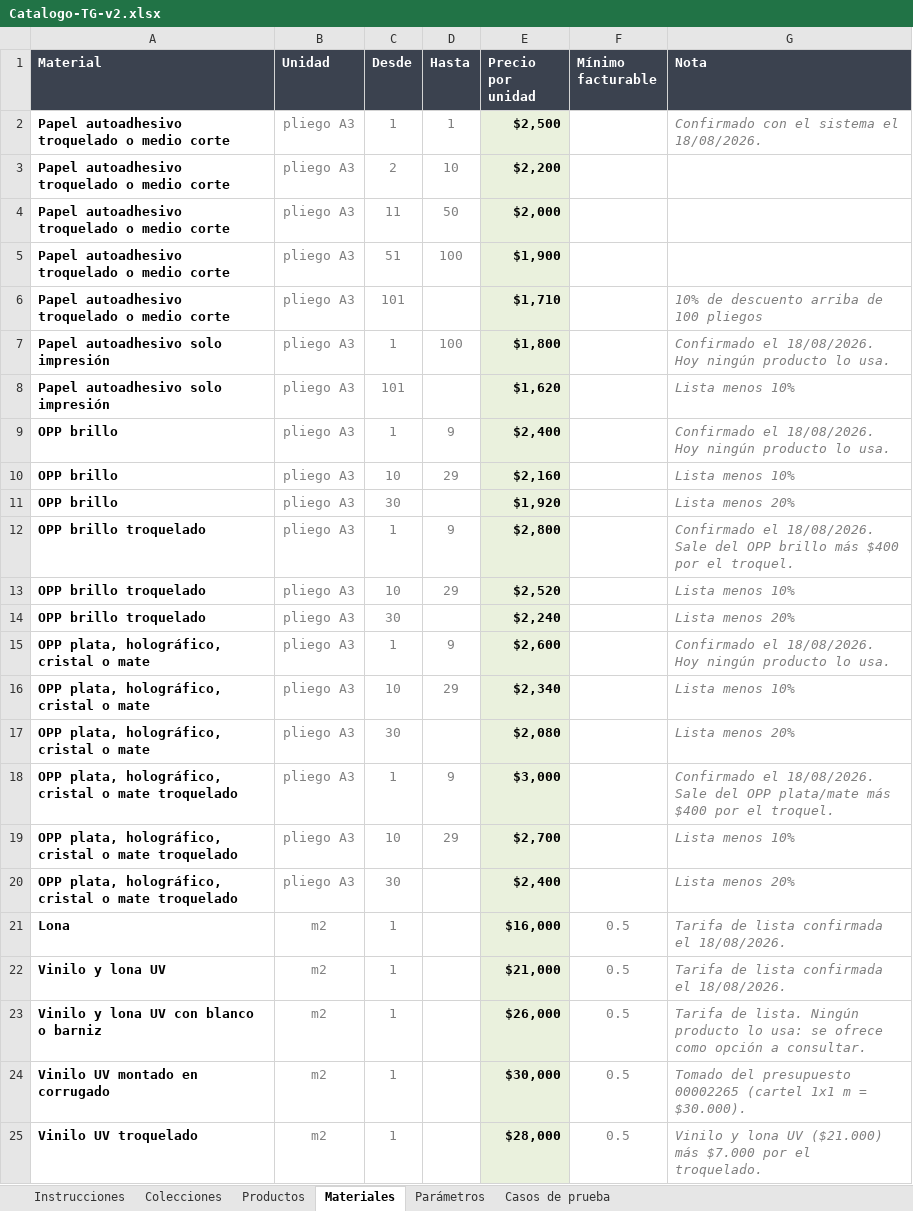
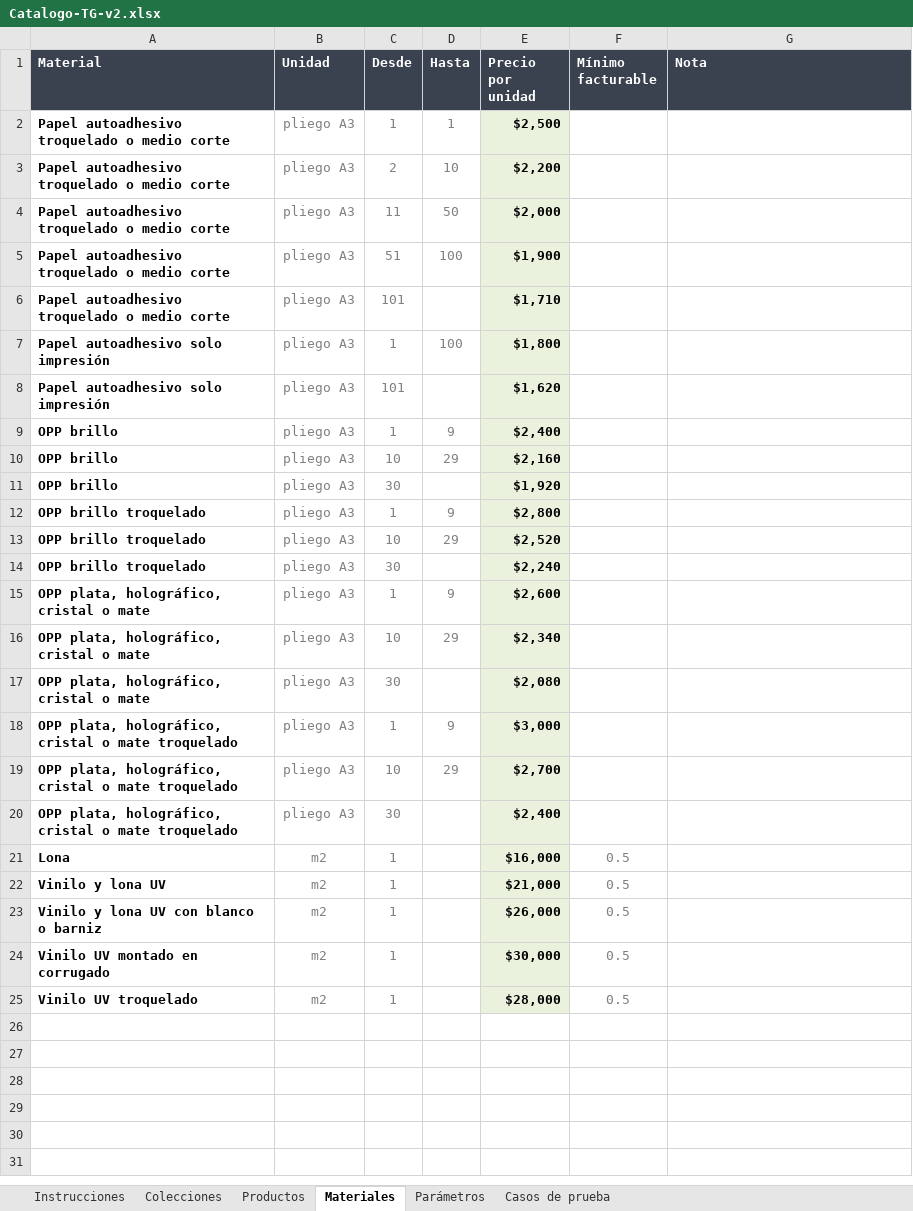
Before and after one commit to MartinFernandezSantia/AI-OS, an Excel workbook: project-context/TerminalGrafica/whatsapp-rag/Catalogo-TG-v2.xlsx, sheet Materiales, drawn as a sheet; values as stored, in another font and other column widths than the file's, no borders; the diff names each change by its address in the sheet, - before the commit and + after, or states it on an @@ line.

```diff
--- a/project-context/TerminalGrafica/whatsapp-rag/Catalogo-TG-v2.xlsx (sheet Materiales)
+++ b/project-context/TerminalGrafica/whatsapp-rag/Catalogo-TG-v2.xlsx (sheet Materiales)
-G2 (Nota): Confirmado con el sistema el 18/08/2026.
+G2 (Nota): (empty)
-G6 (Nota): 10% de descuento arriba de 100 pliegos
+G6 (Nota): (empty)
-G7 (Nota): Confirmado el 18/08/2026. Hoy ningún producto lo usa.
+G7 (Nota): (empty)
-G8 (Nota): Lista menos 10%
+G8 (Nota): (empty)
-G9 (Nota): Confirmado el 18/08/2026. Hoy ningún producto lo usa.
+G9 (Nota): (empty)
-G10 (Nota): Lista menos 10%
+G10 (Nota): (empty)
-G11 (Nota): Lista menos 20%
+G11 (Nota): (empty)
-G12 (Nota): Confirmado el 18/08/2026. Sale del OPP brillo más $400 por el troquel.
+G12 (Nota): (empty)
-G13 (Nota): Lista menos 10%
+G13 (Nota): (empty)
-G14 (Nota): Lista menos 20%
+G14 (Nota): (empty)
-G15 (Nota): Confirmado el 18/08/2026. Hoy ningún producto lo usa.
+G15 (Nota): (empty)
-G16 (Nota): Lista menos 10%
+G16 (Nota): (empty)
-G17 (Nota): Lista menos 20%
+G17 (Nota): (empty)
-G18 (Nota): Confirmado el 18/08/2026. Sale del OPP plata/mate más $400 por el troquel.
+G18 (Nota): (empty)
-G19 (Nota): Lista menos 10%
+G19 (Nota): (empty)
-G20 (Nota): Lista menos 20%
+G20 (Nota): (empty)
-G21:G22 (Nota): Tarifa de lista confirmada el 18/08/2026.
+G21:G22 (Nota): (empty)
-G23 (Nota): Tarifa de lista. Ningún producto lo usa: se ofrece como opción a consultar.
+G23 (Nota): (empty)
-G24 (Nota): Tomado del presupuesto 00002265 (cartel 1x1 m = $30.000).
+G24 (Nota): (empty)
-G25 (Nota): Vinilo y lona UV ($21.000) más $7.000 por el troquelado.
+G25 (Nota): (empty)
```
Also changed, not shown: sheet Instrucciones, 1 other file.
